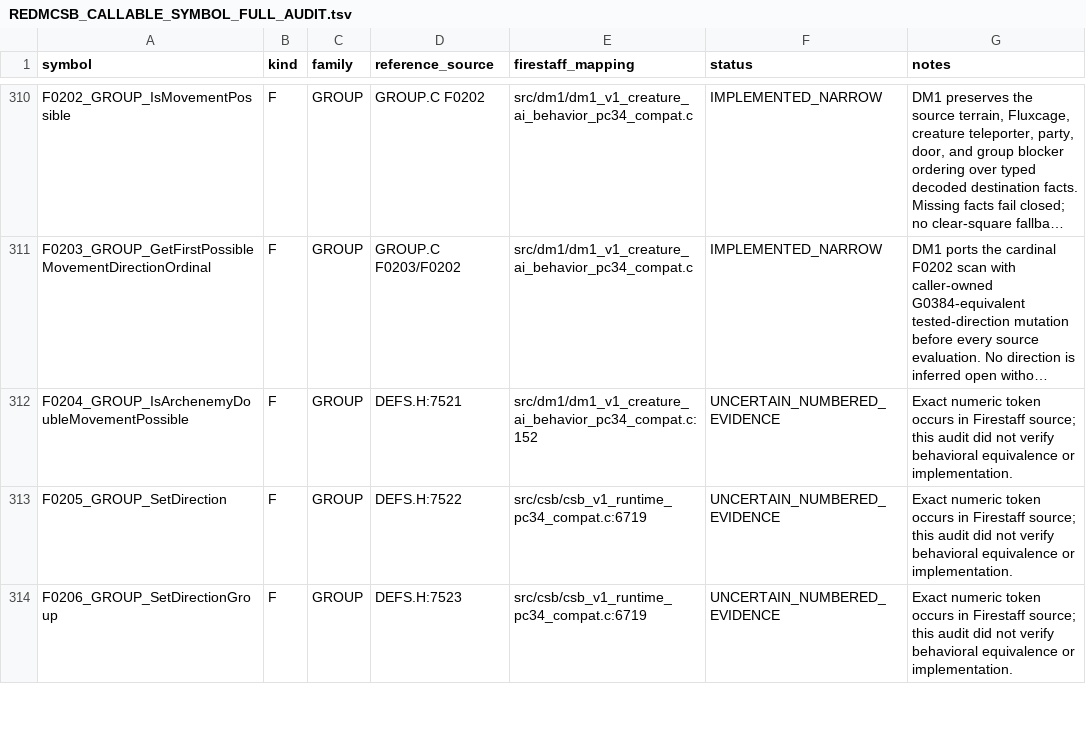
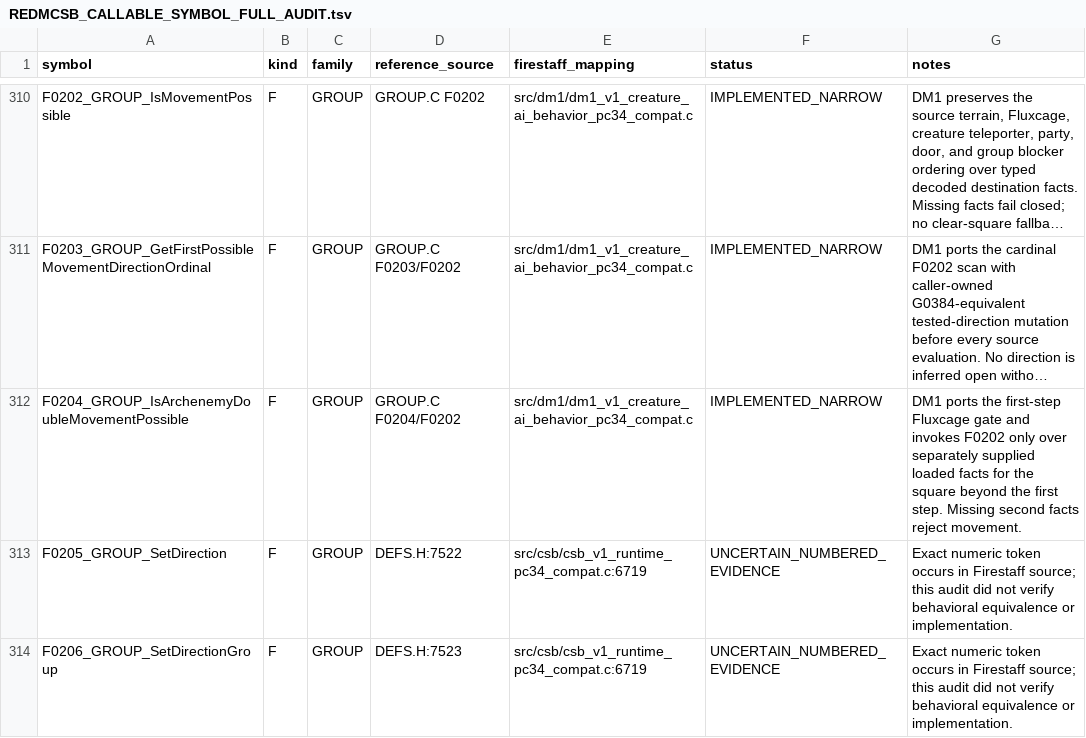
Before and after one commit to yeager/firestaff, a TSV file: docs/reference/audits/REDMCSB_CALLABLE_SYMBOL_FULL_AUDIT.tsv, drawn as a sheet; only a part is shown, gaps mark what is left out; long unchanged cells end in …; the diff names each change by its address in the sheet, - before the commit and + after, or states it on an @@ line.

Commit message:
dm1: implement F0204 double movement gate

```diff
--- a/docs/reference/audits/REDMCSB_CALLABLE_SYMBOL_FULL_AUDIT.tsv
+++ b/docs/reference/audits/REDMCSB_CALLABLE_SYMBOL_FULL_AUDIT.tsv
-D312 (reference_source): DEFS.H:7521
+D312 (reference_source): GROUP.C F0204/F0202
-E312 (firestaff_mapping): src/dm1/dm1_v1_creature_ai_behavior_pc34_compat.c:152
+E312 (firestaff_mapping): src/dm1/dm1_v1_creature_ai_behavior_pc34_compat.c
-F312 (status): UNCERTAIN_NUMBERED_EVIDENCE
+F312 (status): IMPLEMENTED_NARROW
-G312 (notes): Exact numeric token occurs in Firestaff source; this audit did not verify behavioral equivalence or implementation.
+G312 (notes): DM1 ports the first-step Fluxcage gate and invokes F0202 only over separately supplied loaded facts for the square beyond the first step. Missing second facts reject movement.
```
Also changed, not shown: docs/reference/audits/REDMCSB_CALLABLE_SYMBOL_AUDIT.tsv, 5 other files.
